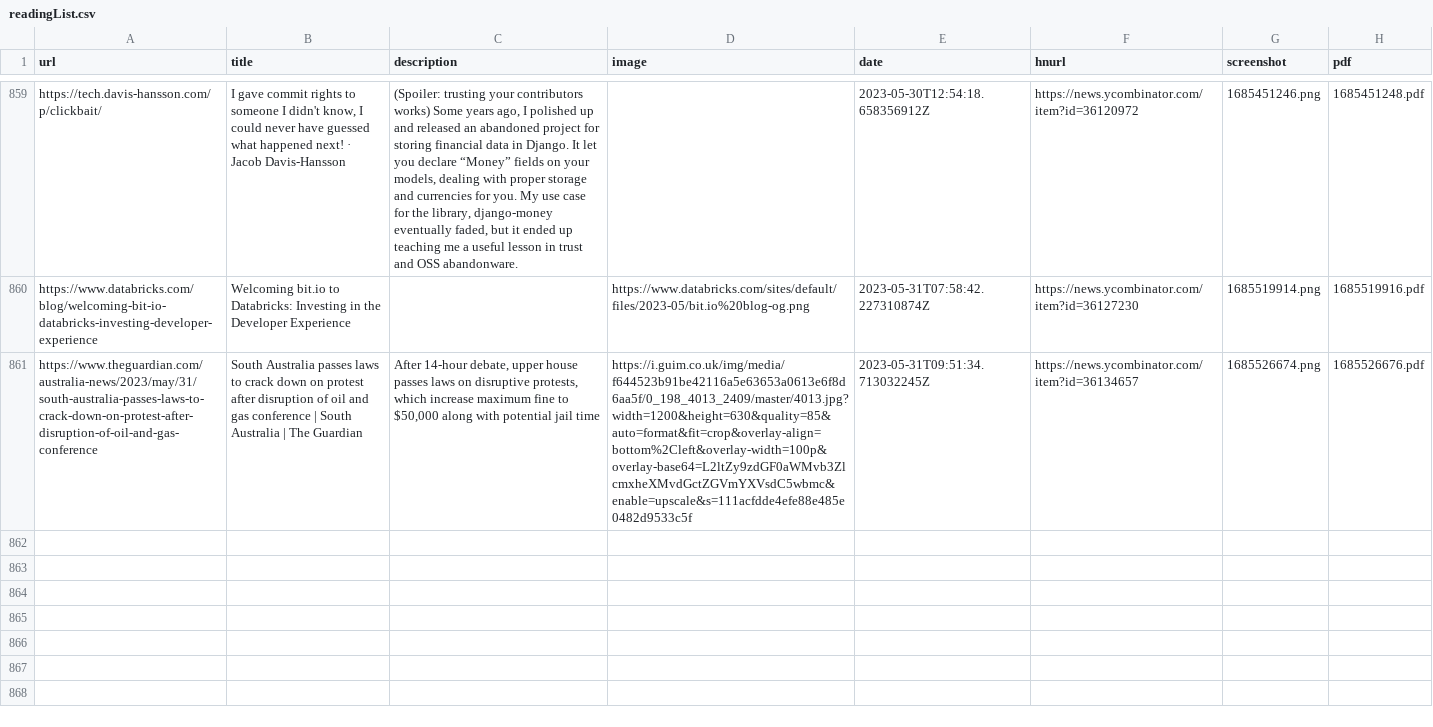
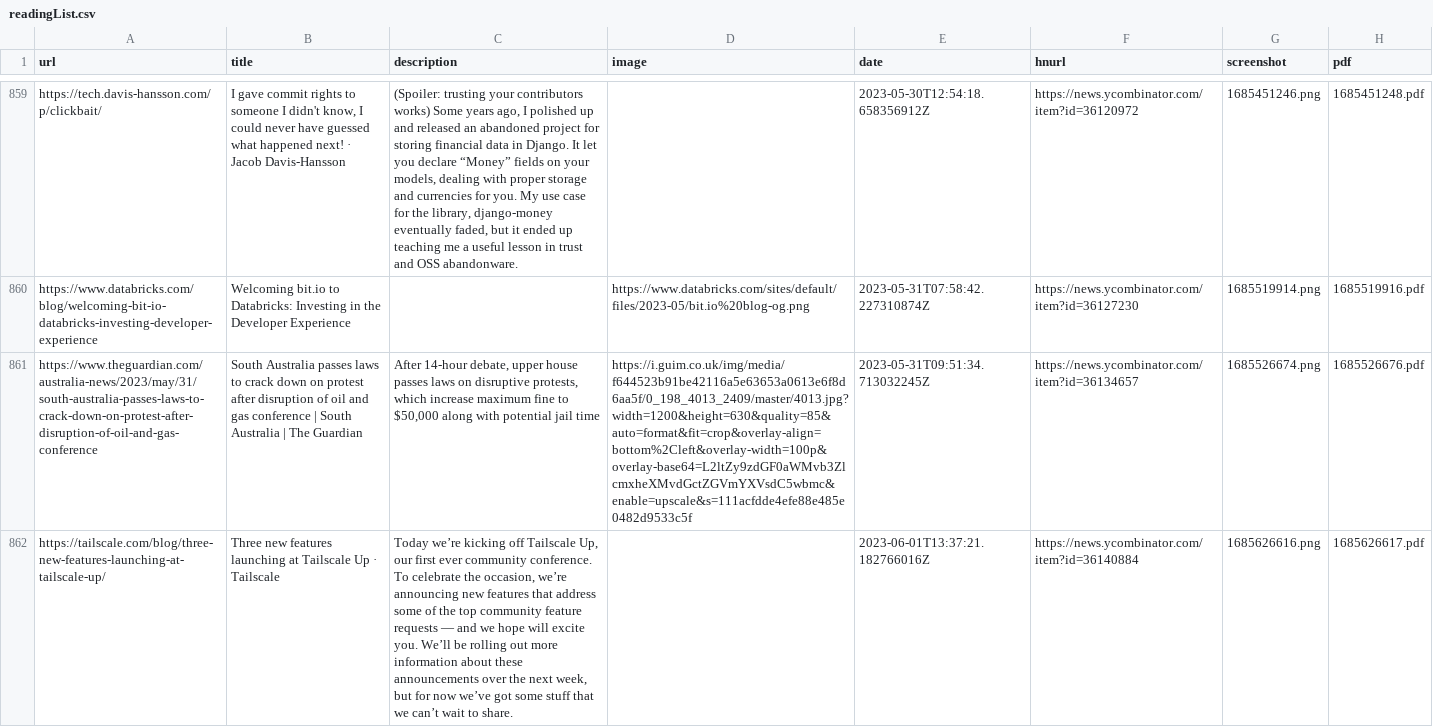
Before and after one commit to suryaatevellore/readingList, a CSV file: readingList.csv, drawn as a sheet; only a part is shown, gaps mark what is left out; the diff names each change by its address in the sheet, - before the commit and + after, or states it on an @@ line.

Commit message:
Automated reading list update on Thu Jun  1 13:37:22 UTC 2023

```diff
--- a/readingList.csv
+++ b/readingList.csv
+row 862: https://tailscale.com/blog/three-new-features-launching-at-tailscale-up/ | Three new features launching at Tailscale Up · Tailscale | Today we’re kicking off Tailscale Up, our first ever community conference. To celebrate the occasion, we’re announcing new features that address some of the top community feature requests — and we hope will excite you. We’ll be rolling out more information about these announcements over the next week, but for now we’ve got some stuff that we can’t wait to share. |  | 2023-06-01T13:37:21.182766016Z | https://news.ycombinator.com/item?id=36140884 | 1685626616.png | 1685626617.pdf
```
Also changed, not shown: 2 other files.
